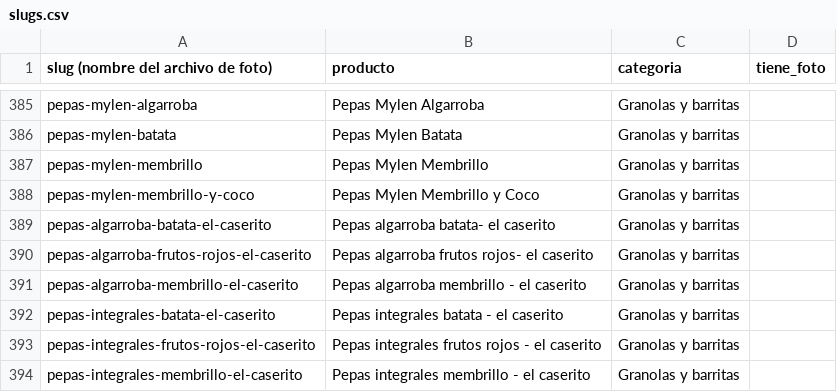
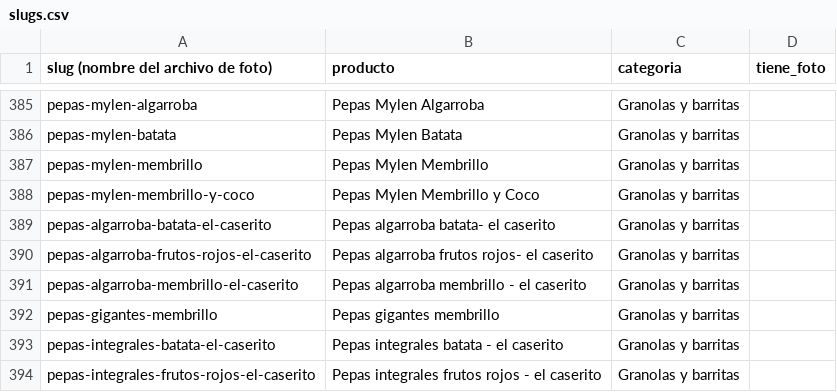
Before and after one commit to bethoven996/La_ribera, a CSV file: web/data/slugs.csv, drawn as a sheet; only a part is shown, gaps mark what is left out; the shorter side is filled out with more unchanged rows; the diff names each change by its address in the sheet, - before the commit and + after, or states it on an @@ line.

```diff
--- a/web/data/slugs.csv
+++ b/web/data/slugs.csv
+row 392: pepas-gigantes-membrillo | Pepas gigantes membrillo | Granolas y barritas
```
Also changed, not shown: 1 other file.
